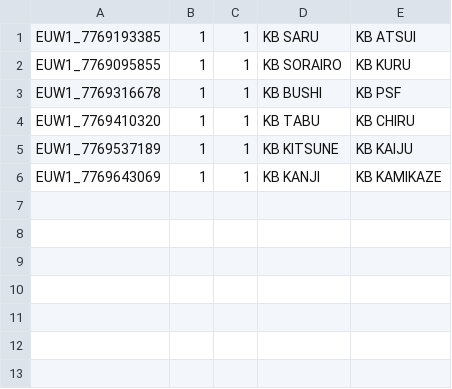
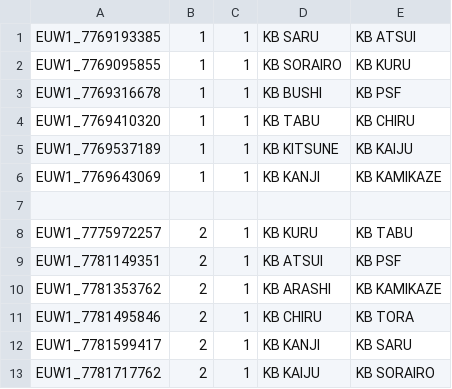
Before and after one commit to davchacum/KBStats-PreApp-main, a CSV file: seed_partidos.csv, drawn as a sheet; the diff names each change by its address in the sheet, - before the commit and + after, or states it on an @@ line.

Commit message:
Actualizar el archivo seed_partidos.csv para agregar nuevos partidos y corregir el formato

```diff
--- a/seed_partidos.csv
+++ b/seed_partidos.csv
+row 7: (empty)
+row 8: EUW1_7775972257 | 2 | 1 | KB KURU | KB TABU
+row 9: EUW1_7781149351 | 2 | 1 | KB ATSUI | KB PSF
+row 10: EUW1_7781353762 | 2 | 1 | KB ARASHI | KB KAMIKAZE
+row 11: EUW1_7781495846 | 2 | 1 | KB CHIRU | KB TORA
+row 12: EUW1_7781599417 | 2 | 1 | KB KANJI | KB SARU
+row 13: EUW1_7781717762 | 2 | 1 | KB KAIJU | KB SORAIRO
```
Also changed, not shown: 1 other file.
